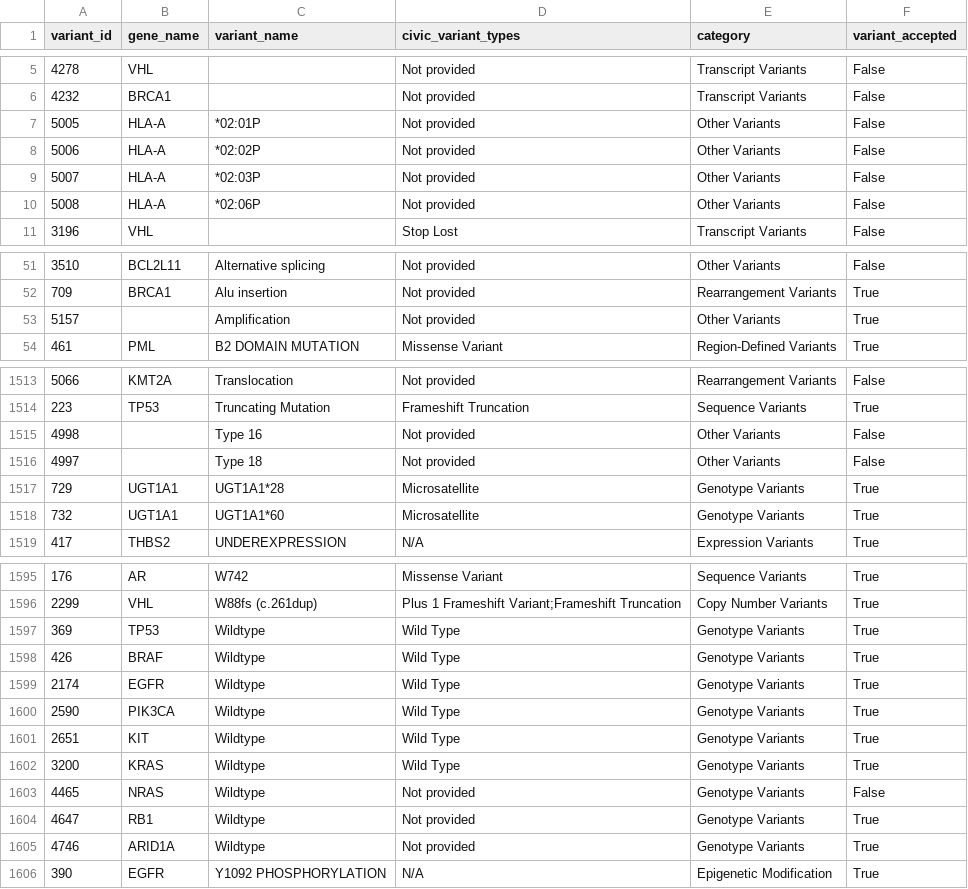
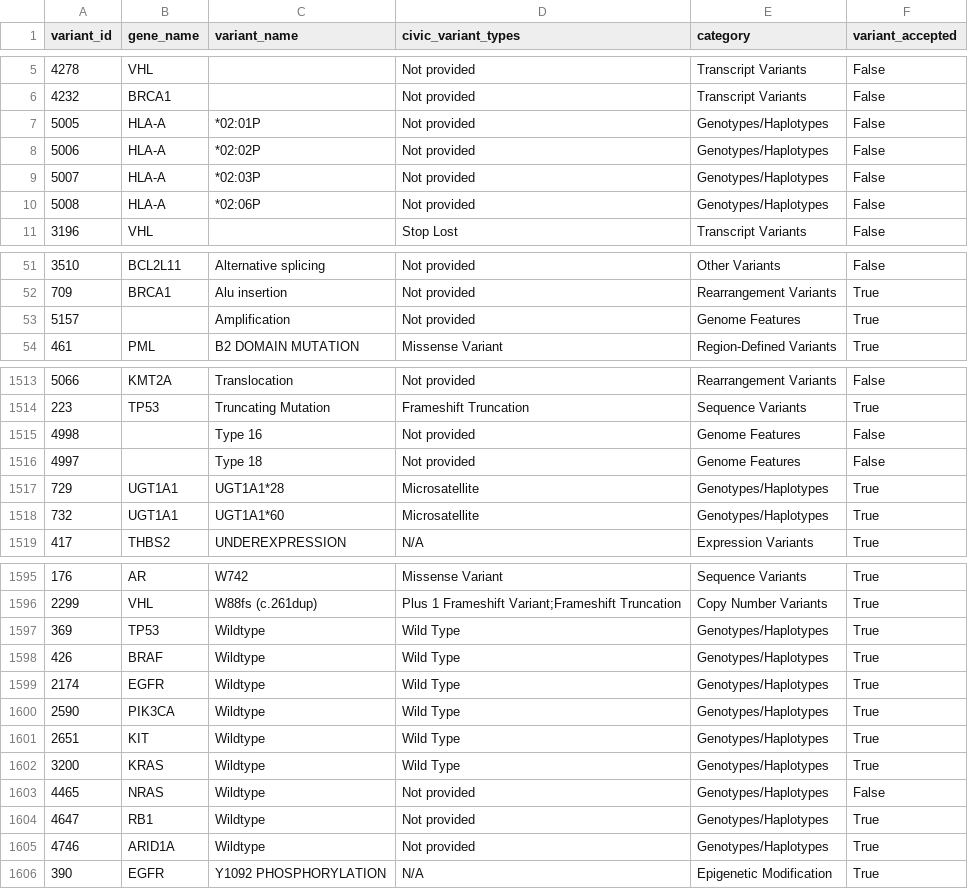
Before and after one commit to GenomicMedLab/variation-normalizer-manuscript, a TSV file: analysis/civic/variation_analysis/not_supported_variants.tsv, drawn as a sheet; only a part is shown, gaps mark what is left out; the diff covers the shown part only.

```diff
--- a/analysis/civic/variation_analysis/not_supported_variants.tsv
+++ b/analysis/civic/variation_analysis/not_supported_variants.tsv
@@ -6,6 +6,6 @@ variant_id	gene_name	variant_name	civic_variant_types	category	variant_accepted
 4232	BRCA1		Not provided	Transcript Variants	False
-5005	HLA-A	*02:01P	Not provided	Other Variants	False
-5006	HLA-A	*02:02P	Not provided	Other Variants	False
-5007	HLA-A	*02:03P	Not provided	Other Variants	False
-5008	HLA-A	*02:06P	Not provided	Other Variants	False
+5005	HLA-A	*02:01P	Not provided	Genotypes/Haplotypes	False
+5006	HLA-A	*02:02P	Not provided	Genotypes/Haplotypes	False
+5007	HLA-A	*02:03P	Not provided	Genotypes/Haplotypes	False
+5008	HLA-A	*02:06P	Not provided	Genotypes/Haplotypes	False
 3196	VHL		Stop Lost	Transcript Variants	False
@@ -52,3 +52,3 @@ variant_id	gene_name	variant_name	civic_variant_types	category	variant_accepted
 709	BRCA1	Alu insertion	Not provided	Rearrangement Variants	True
-5157		Amplification	Not provided	Other Variants	True
+5157		Amplification	Not provided	Genome Features	True
 461	PML	B2 DOMAIN MUTATION	Missense Variant	Region-Defined Variants	True
@@ -1514,6 +1514,6 @@ variant_id	gene_name	variant_name	civic_variant_types	category	variant_accepted
 223	TP53	Truncating Mutation	Frameshift Truncation	Sequence Variants	True
-4998		Type 16	Not provided	Other Variants	False
-4997		Type 18	Not provided	Other Variants	False
-729	UGT1A1	UGT1A1*28	Microsatellite	Genotype Variants	True
-732	UGT1A1	UGT1A1*60	Microsatellite	Genotype Variants	True
+4998		Type 16	Not provided	Genome Features	False
+4997		Type 18	Not provided	Genome Features	False
+729	UGT1A1	UGT1A1*28	Microsatellite	Genotypes/Haplotypes	True
+732	UGT1A1	UGT1A1*60	Microsatellite	Genotypes/Haplotypes	True
 417	THBS2	UNDEREXPRESSION	N/A	Expression Variants	True
@@ -1596,11 +1596,11 @@ variant_id	gene_name	variant_name	civic_variant_types	category	variant_accepted
 2299	VHL	W88fs (c.261dup)	Plus 1 Frameshift Variant;Frameshift Truncation	Copy Number Variants	True
-369	TP53	Wildtype	Wild Type	Genotype Variants	True
-426	BRAF	Wildtype	Wild Type	Genotype Variants	True
-2174	EGFR	Wildtype	Wild Type	Genotype Variants	True
-2590	PIK3CA	Wildtype	Wild Type	Genotype Variants	True
-2651	KIT	Wildtype	Wild Type	Genotype Variants	True
-3200	KRAS	Wildtype	Wild Type	Genotype Variants	True
-4465	NRAS	Wildtype	Not provided	Genotype Variants	False
-4647	RB1	Wildtype	Not provided	Genotype Variants	True
-4746	ARID1A	Wildtype	Not provided	Genotype Variants	True
+369	TP53	Wildtype	Wild Type	Genotypes/Haplotypes	True
+426	BRAF	Wildtype	Wild Type	Genotypes/Haplotypes	True
+2174	EGFR	Wildtype	Wild Type	Genotypes/Haplotypes	True
+2590	PIK3CA	Wildtype	Wild Type	Genotypes/Haplotypes	True
+2651	KIT	Wildtype	Wild Type	Genotypes/Haplotypes	True
+3200	KRAS	Wildtype	Wild Type	Genotypes/Haplotypes	True
+4465	NRAS	Wildtype	Not provided	Genotypes/Haplotypes	False
+4647	RB1	Wildtype	Not provided	Genotypes/Haplotypes	True
+4746	ARID1A	Wildtype	Not provided	Genotypes/Haplotypes	True
 390	EGFR	Y1092 PHOSPHORYLATION	N/A	Epigenetic Modification	True
```
Also changed, not shown: 15 edited cells elsewhere in this file, 2 other files.
